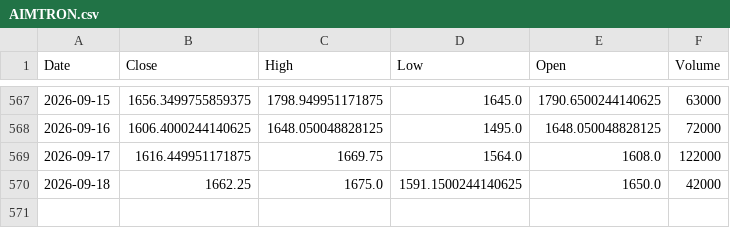
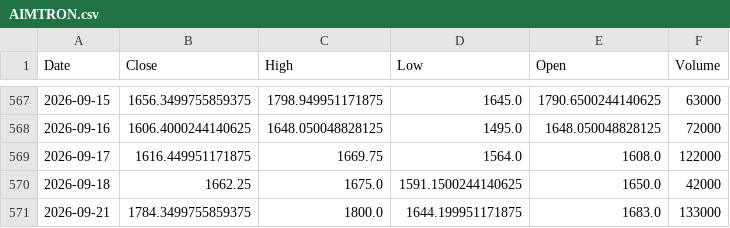
Before and after one commit to bashiransarimaximo/BashirStockAnalysis, a CSV file: market_data/raw/equity/AIMTRON.csv, drawn as a sheet; only a part is shown, gaps mark what is left out; the diff names each change by its address in the sheet, - before the commit and + after, or states it on an @@ line.

```diff
--- a/market_data/raw/equity/AIMTRON.csv
+++ b/market_data/raw/equity/AIMTRON.csv
+row 571: 2026-09-21 | 1784.3499755859375 | 1800.0 | 1644.199951171875 | 1683.0 | 133000
```
Also changed, not shown: market_data/metadata/update_log.csv, market_data/raw/equity/TAC.csv, 5 other files.
